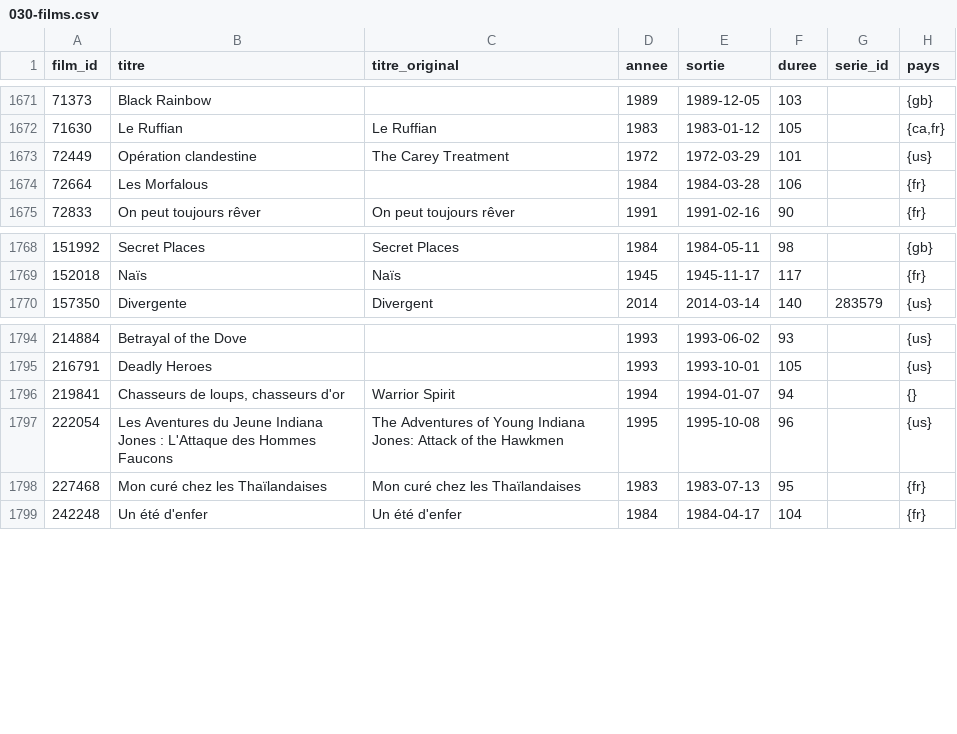
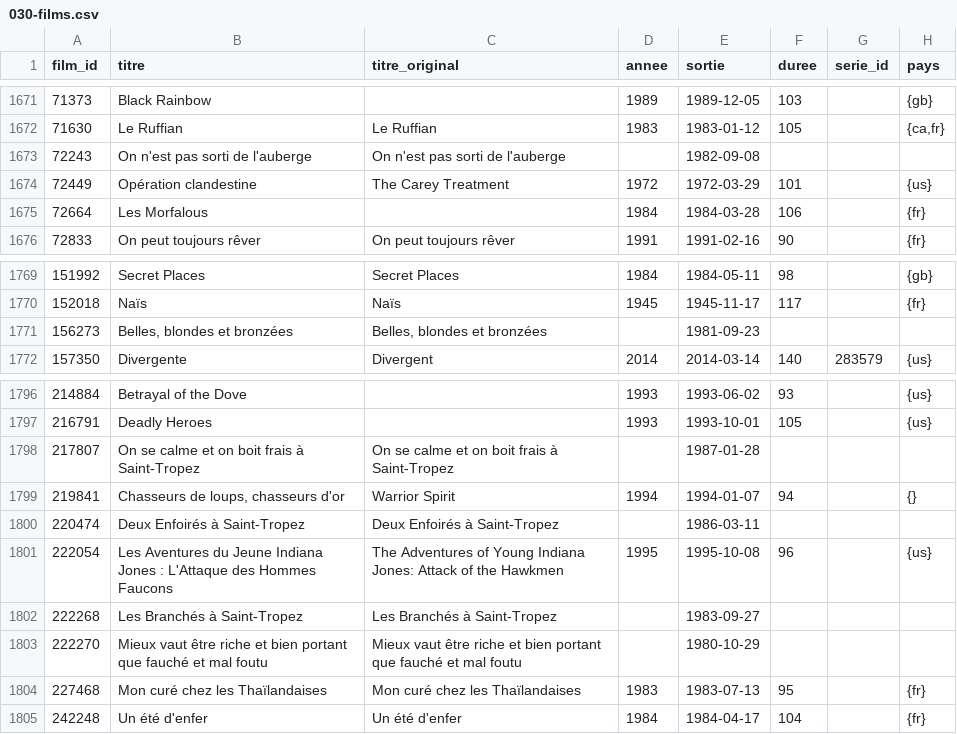
Before and after one commit to medina474/basesdedonnees, a CSV file: data/cinema/030-films.csv, drawn as a sheet; only a part is shown, gaps mark what is left out; the diff names each change by its address in the sheet, - before the commit and + after, or states it on an @@ line.

```diff
--- a/data/cinema/030-films.csv
+++ b/data/cinema/030-films.csv
+row 1673: 72243 | On n'est pas sorti de l'auberge | On n'est pas sorti de l'auberge |  | 1982-09-08
+row 1771: 156273 | Belles, blondes et bronzées | Belles, blondes et bronzées |  | 1981-09-23
+row 1798: 217807 | On se calme et on boit frais à Saint-Tropez | On se calme et on boit frais à Saint-Tropez |  | 1987-01-28
+row 1800: 220474 | Deux Enfoirés à Saint-Tropez | Deux Enfoirés à Saint-Tropez |  | 1986-03-11
+row 1802: 222268 | Les Branchés à Saint-Tropez | Les Branchés à Saint-Tropez |  | 1983-09-27
+row 1803: 222270 | Mieux vaut être riche et bien portant que fauché et mal foutu | Mieux vaut être riche et bien portant que fauché et mal foutu |  | 1980-10-29
```
Also changed, not shown: data/cinema/010-personnes.csv, data/cinema/041-films_genres.csv, 2 other files.
